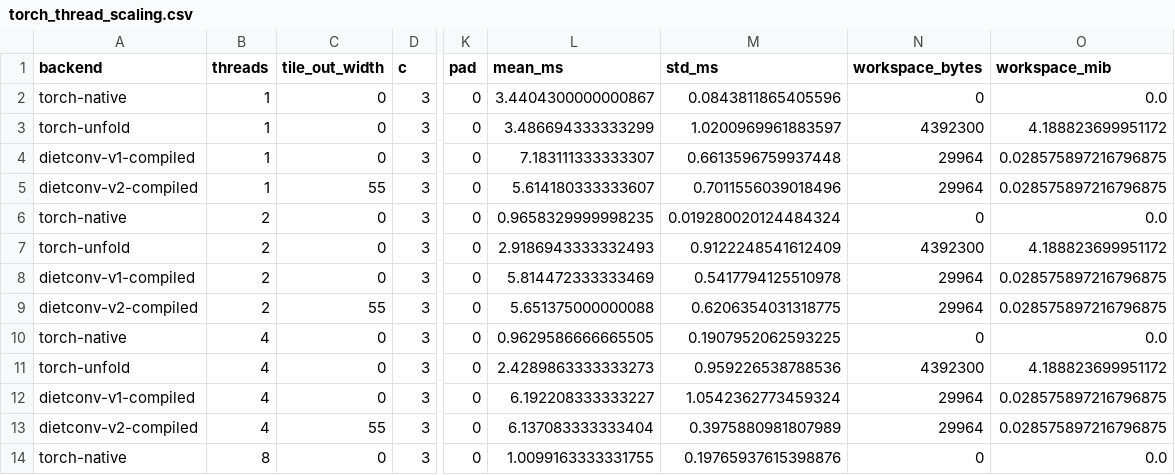
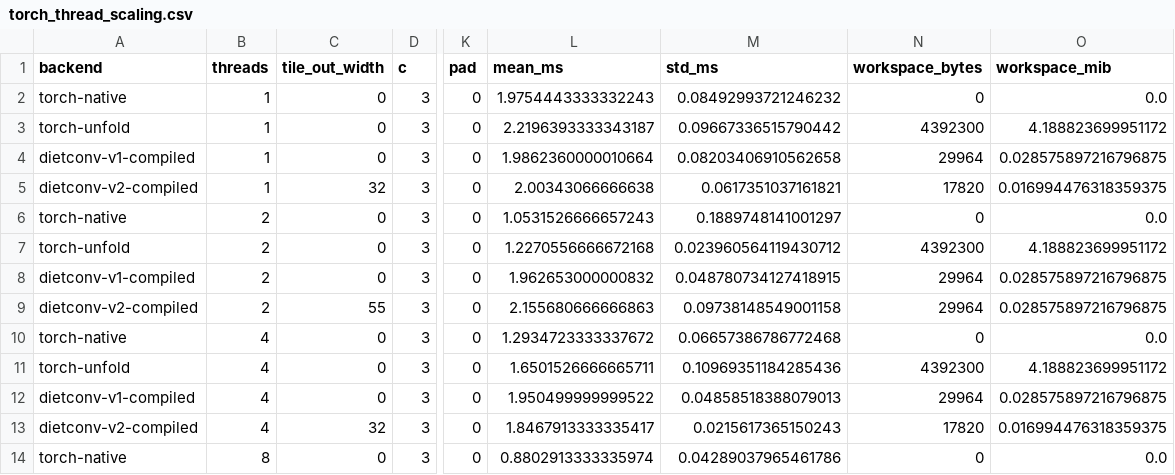
Before and after one commit to darknesspwnsu/dietconv, a CSV file: results/torch_thread_scaling.csv, drawn as a sheet; only a part is shown, gaps mark what is left out; the diff covers the shown part only; the diff names each change by its address in the sheet, - before the commit and + after, or states it on an @@ line.

```diff
--- a/results/torch_thread_scaling.csv
+++ b/results/torch_thread_scaling.csv
-L2 (mean_ms): 3.4404300000000867
+L2 (mean_ms): 1.9754443333332243
-M2 (std_ms): 0.0843811865405596
+M2 (std_ms): 0.08492993721246232
-L3 (mean_ms): 3.486694333333299
+L3 (mean_ms): 2.2196393333343187
-M3 (std_ms): 1.0200969961883597
+M3 (std_ms): 0.09667336515790442
-L4 (mean_ms): 7.183111333333307
+L4 (mean_ms): 1.9862360000010664
-M4 (std_ms): 0.6613596759937448
+M4 (std_ms): 0.08203406910562658
-C5 (tile_out_width): 55
+C5 (tile_out_width): 32
-L5 (mean_ms): 5.614180333333607
+L5 (mean_ms): 2.00343066666638
-M5 (std_ms): 0.7011556039018496
+M5 (std_ms): 0.0617351037161821
-N5 (workspace_bytes): 29964
+N5 (workspace_bytes): 17820
-O5 (workspace_mib): 0.028575897216796875
+O5 (workspace_mib): 0.016994476318359375
-L6 (mean_ms): 0.9658329999998235
+L6 (mean_ms): 1.0531526666657243
-M6 (std_ms): 0.019280020124484324
+M6 (std_ms): 0.1889748141001297
-L7 (mean_ms): 2.9186943333332493
+L7 (mean_ms): 1.2270556666672168
-M7 (std_ms): 0.9122248541612409
+M7 (std_ms): 0.023960564119430712
-L8 (mean_ms): 5.814472333333469
+L8 (mean_ms): 1.962653000000832
-M8 (std_ms): 0.5417794125510978
+M8 (std_ms): 0.048780734127418915
-L9 (mean_ms): 5.651375000000088
+L9 (mean_ms): 2.155680666666863
-M9 (std_ms): 0.6206354031318775
+M9 (std_ms): 0.09738148549001158
-L10 (mean_ms): 0.9629586666665505
+L10 (mean_ms): 1.2934723333337672
-M10 (std_ms): 0.1907952062593225
+M10 (std_ms): 0.06657386786772468
-L11 (mean_ms): 2.4289863333333273
+L11 (mean_ms): 1.6501526666665711
-M11 (std_ms): 0.959226538788536
+M11 (std_ms): 0.10969351184285436
-L12 (mean_ms): 6.192208333333227
+L12 (mean_ms): 1.950499999999522
-M12 (std_ms): 1.0542362773459324
+M12 (std_ms): 0.04858518388079013
-C13 (tile_out_width): 55
+C13 (tile_out_width): 32
-L13 (mean_ms): 6.137083333333404
+L13 (mean_ms): 1.8467913333335417
-M13 (std_ms): 0.3975880981807989
+M13 (std_ms): 0.0215617365150243
-N13 (workspace_bytes): 29964
+N13 (workspace_bytes): 17820
-O13 (workspace_mib): 0.028575897216796875
+O13 (workspace_mib): 0.016994476318359375
-L14 (mean_ms): 1.0099163333331755
+L14 (mean_ms): 0.8802913333335974
-M14 (std_ms): 0.19765937615398876
+M14 (std_ms): 0.04289037965461786
```
Also changed, not shown: 55 edited cells elsewhere in this file, results/torch_size_scaling.csv, 8 other files.
